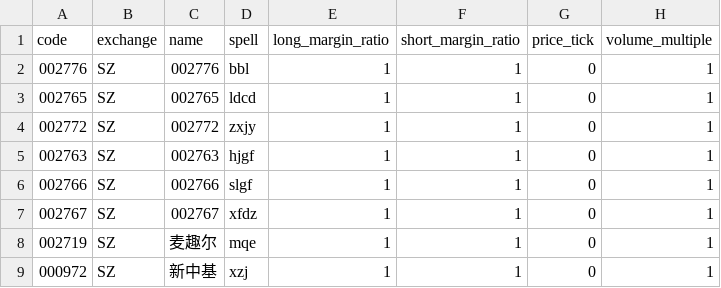
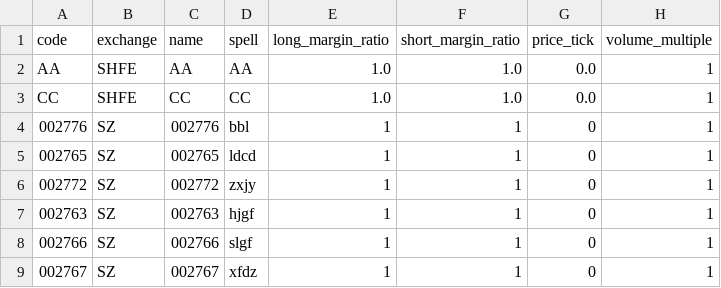
Before and after one commit to QuantFans/quantdigger, a CSV file: demo/data/CONTRACTS.csv, drawn as a sheet; only a part is shown; the shorter side is filled out with more unchanged rows; the diff names each change by its address in the sheet, - before the commit and + after, or states it on an @@ line.

```diff
--- a/demo/data/CONTRACTS.csv
+++ b/demo/data/CONTRACTS.csv
+row 2: AA | SHFE | AA | AA | 1.0 | 1.0 | 0.0 | 1
+row 3: CC | SHFE | CC | CC | 1.0 | 1.0 | 0.0 | 1
```
Also changed, not shown: 7 other files.
